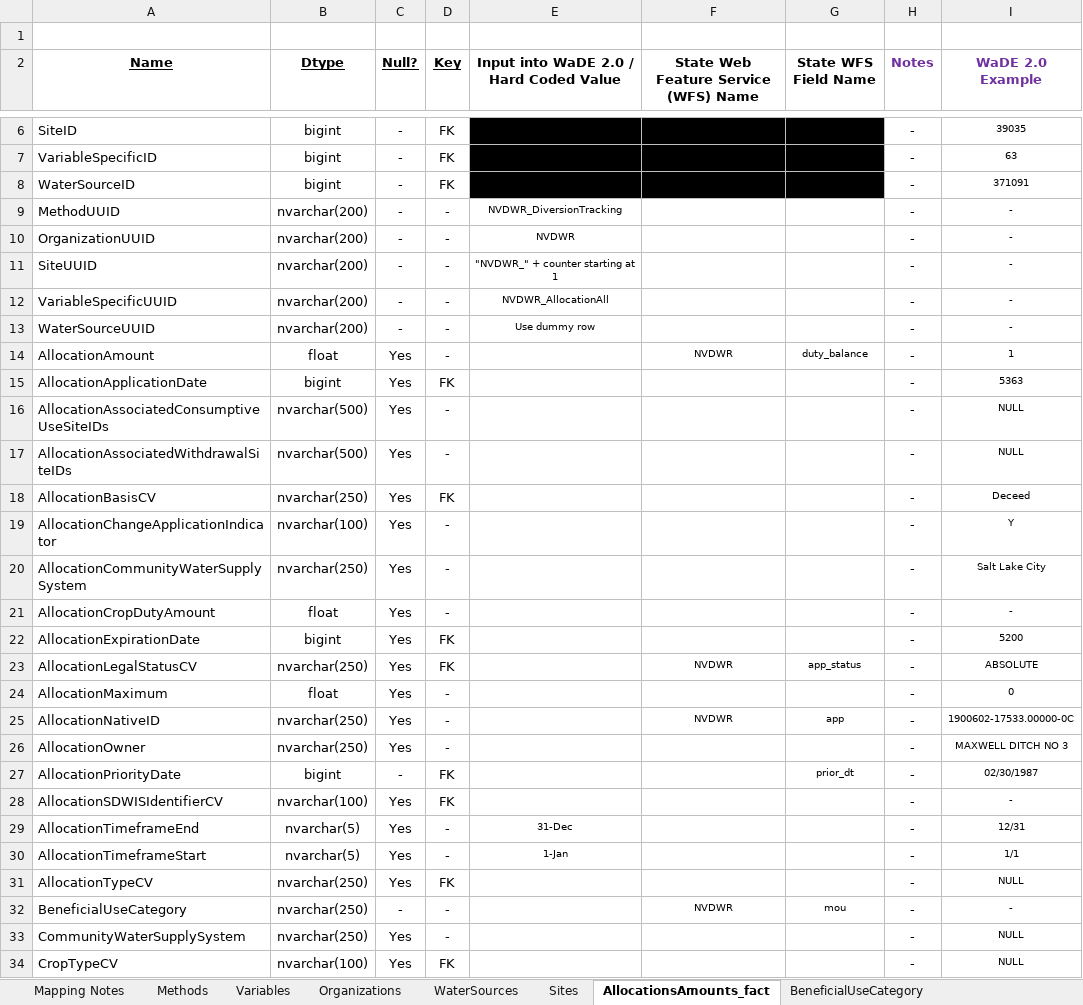
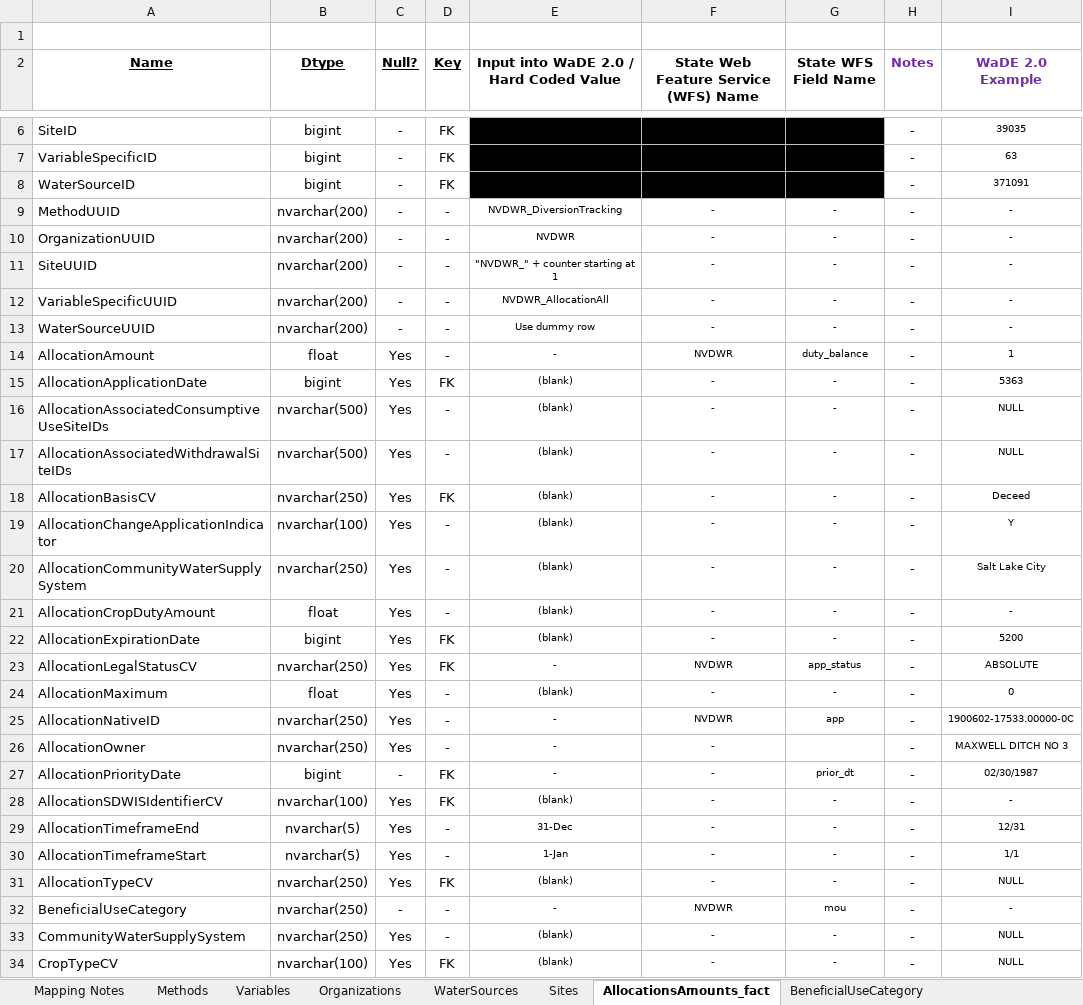
Before and after one commit to WSWCWaterDataExchange/MappingStatesDataToWaDE2.0, an Excel workbook: Nevada/WaterAllocation/NV_Allocation Schema Mapping to WaDE_QA.xlsx, sheet AllocationsAmounts_fact, drawn as a sheet; only a part is shown, gaps mark what is left out; values as stored, in another font and other column widths than the file's, no borders; the diff covers the shown part only; the diff names each change by its address in the sheet, - before the commit and + after, or states it on an @@ line.

Commit message:
07212020 Nevada Water Allocations Upload
07212020 Nevada Water Allocations Upload.  Joseph mapped.  Need a few corrections on mispelling and labeling.

```diff
--- a/Nevada/WaterAllocation/NV_Allocation Schema Mapping to WaDE_QA.xlsx (sheet AllocationsAmounts_fact)
+++ b/Nevada/WaterAllocation/NV_Allocation Schema Mapping to WaDE_QA.xlsx (sheet AllocationsAmounts_fact)
-F9:F13: (empty)
+F9:F13: -
-G9:G13 (State WFS Field Name): (empty)
+G9:G13 (State WFS Field Name): -
-E14: (empty)
+E14: -
-E15:E22: (empty)
+E15:E22: (blank)
-F15:F22: (empty)
+F15:F22: -
-G15:G22 (State WFS Field Name): (empty)
+G15:G22 (State WFS Field Name): -
-E23: (empty)
+E23: -
-E24: (empty)
+E24: (blank)
-F24: (empty)
+F24: -
-G24 (State WFS Field Name): (empty)
+G24 (State WFS Field Name): -
-E25:E27: (empty)
+E25:E27: -
-F26:F31: (empty)
+F26:F31: -
-E28: (empty)
+E28: (blank)
-G28:G31 (State WFS Field Name): (empty)
+G28:G31 (State WFS Field Name): -
-E31: (empty)
+E31: (blank)
-E32: (empty)
+E32: -
-E33:E34: (empty)
+E33:E34: (blank)
-F33:F34: (empty)
+F33:F34: -
-G33:G34 (State WFS Field Name): (empty)
+G33:G34 (State WFS Field Name): -
```
Also changed, not shown: 30 edited cells elsewhere in this sheet, sheet Sites, sheet Methods, sheet Variables, sheet WaterSources, sheet Organizations, sheet Mapping Notes, 6 other files.
